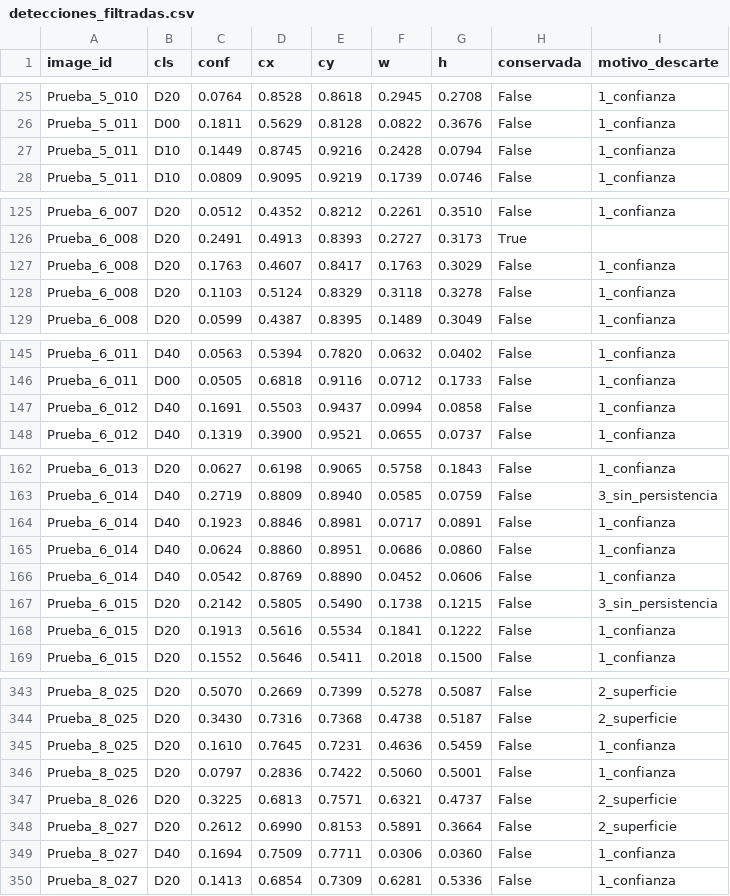
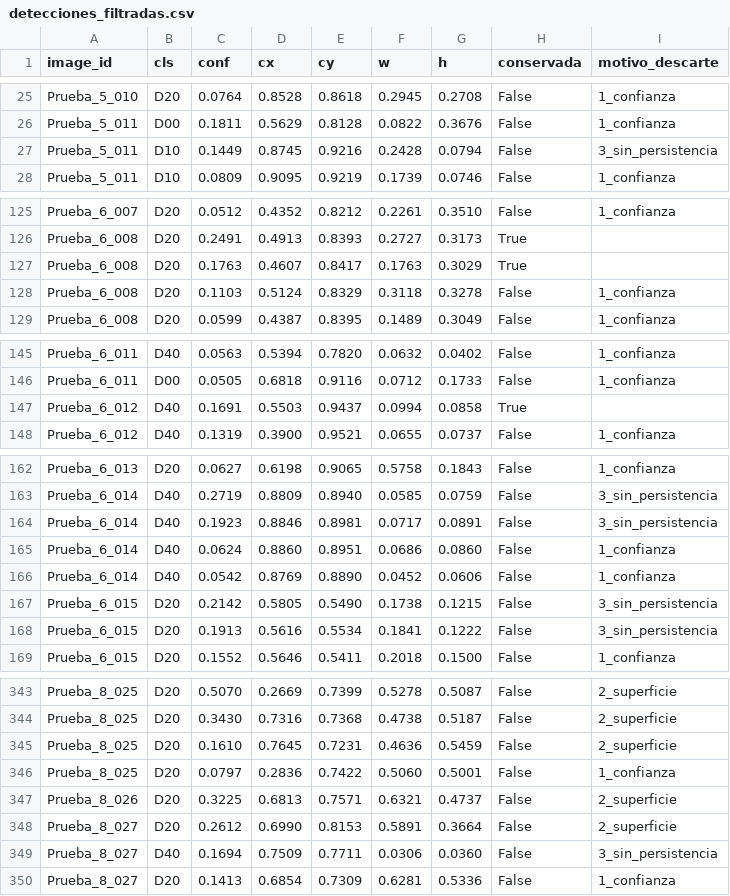
Before and after one commit to JMMA84/DIMMIT-V1, a CSV file: reports/campo/detecciones_filtradas.csv, drawn as a sheet; only a part is shown, gaps mark what is left out; the diff covers the shown part only.

```diff
--- a/reports/campo/detecciones_filtradas.csv
+++ b/reports/campo/detecciones_filtradas.csv
@@ -26,3 +26,3 @@ Prueba_5_010,D20,0.0764,0.8528,0.8618,0.2945,0.2708,False,1_confianza
 Prueba_5_011,D00,0.1811,0.5629,0.8128,0.0822,0.3676,False,1_confianza
-Prueba_5_011,D10,0.1449,0.8745,0.9216,0.2428,0.0794,False,1_confianza
+Prueba_5_011,D10,0.1449,0.8745,0.9216,0.2428,0.0794,False,3_sin_persistencia
 Prueba_5_011,D10,0.0809,0.9095,0.9219,0.1739,0.0746,False,1_confianza
@@ -126,3 +126,3 @@ Prueba_6_007,D20,0.0512,0.4352,0.8212,0.2261,0.3510,False,1_confianza
 Prueba_6_008,D20,0.2491,0.4913,0.8393,0.2727,0.3173,True,
-Prueba_6_008,D20,0.1763,0.4607,0.8417,0.1763,0.3029,False,1_confianza
+Prueba_6_008,D20,0.1763,0.4607,0.8417,0.1763,0.3029,True,
 Prueba_6_008,D20,0.1103,0.5124,0.8329,0.3118,0.3278,False,1_confianza
@@ -146,3 +146,3 @@ Prueba_6_011,D40,0.0563,0.5394,0.7820,0.0632,0.0402,False,1_confianza
 Prueba_6_011,D00,0.0505,0.6818,0.9116,0.0712,0.1733,False,1_confianza
-Prueba_6_012,D40,0.1691,0.5503,0.9437,0.0994,0.0858,False,1_confianza
+Prueba_6_012,D40,0.1691,0.5503,0.9437,0.0994,0.0858,True,
 Prueba_6_012,D40,0.1319,0.3900,0.9521,0.0655,0.0737,False,1_confianza
@@ -163,3 +163,3 @@ Prueba_6_013,D20,0.0627,0.6198,0.9065,0.5758,0.1843,False,1_confianza
 Prueba_6_014,D40,0.2719,0.8809,0.8940,0.0585,0.0759,False,3_sin_persistencia
-Prueba_6_014,D40,0.1923,0.8846,0.8981,0.0717,0.0891,False,1_confianza
+Prueba_6_014,D40,0.1923,0.8846,0.8981,0.0717,0.0891,False,3_sin_persistencia
 Prueba_6_014,D40,0.0624,0.8860,0.8951,0.0686,0.0860,False,1_confianza
@@ -167,3 +167,3 @@ Prueba_6_014,D40,0.0542,0.8769,0.8890,0.0452,0.0606,False,1_confianza
 Prueba_6_015,D20,0.2142,0.5805,0.5490,0.1738,0.1215,False,3_sin_persistencia
-Prueba_6_015,D20,0.1913,0.5616,0.5534,0.1841,0.1222,False,1_confianza
+Prueba_6_015,D20,0.1913,0.5616,0.5534,0.1841,0.1222,False,3_sin_persistencia
 Prueba_6_015,D20,0.1552,0.5646,0.5411,0.2018,0.1500,False,1_confianza
@@ -344,3 +344,3 @@ Prueba_8_025,D20,0.5070,0.2669,0.7399,0.5278,0.5087,False,2_superficie
 Prueba_8_025,D20,0.3430,0.7316,0.7368,0.4738,0.5187,False,2_superficie
-Prueba_8_025,D20,0.1610,0.7645,0.7231,0.4636,0.5459,False,1_confianza
+Prueba_8_025,D20,0.1610,0.7645,0.7231,0.4636,0.5459,False,2_superficie
 Prueba_8_025,D20,0.0797,0.2836,0.7422,0.5060,0.5001,False,1_confianza
@@ -348,3 +348,3 @@ Prueba_8_026,D20,0.3225,0.6813,0.7571,0.6321,0.4737,False,2_superficie
 Prueba_8_027,D20,0.2612,0.6990,0.8153,0.5891,0.3664,False,2_superficie
-Prueba_8_027,D40,0.1694,0.7509,0.7711,0.0306,0.0360,False,1_confianza
+Prueba_8_027,D40,0.1694,0.7509,0.7711,0.0306,0.0360,False,3_sin_persistencia
 Prueba_8_027,D20,0.1413,0.6854,0.7309,0.6281,0.5336,False,1_confianza
```
Also changed, not shown: 38 edited cells elsewhere in this file, data/campo/idu/calzadas_estado.csv, reports/campo/calidad_confianza_correlacion.csv, 30 other files.
